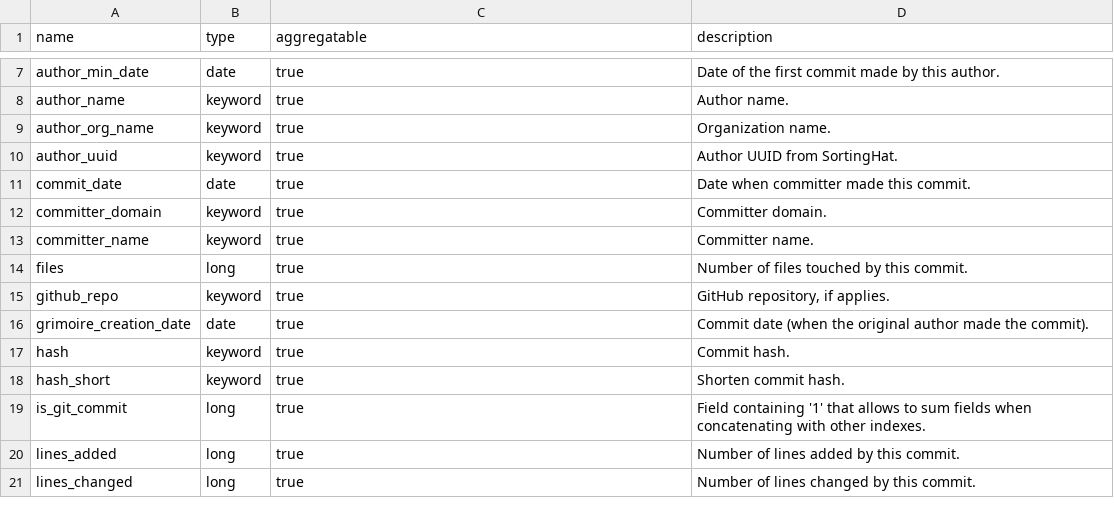
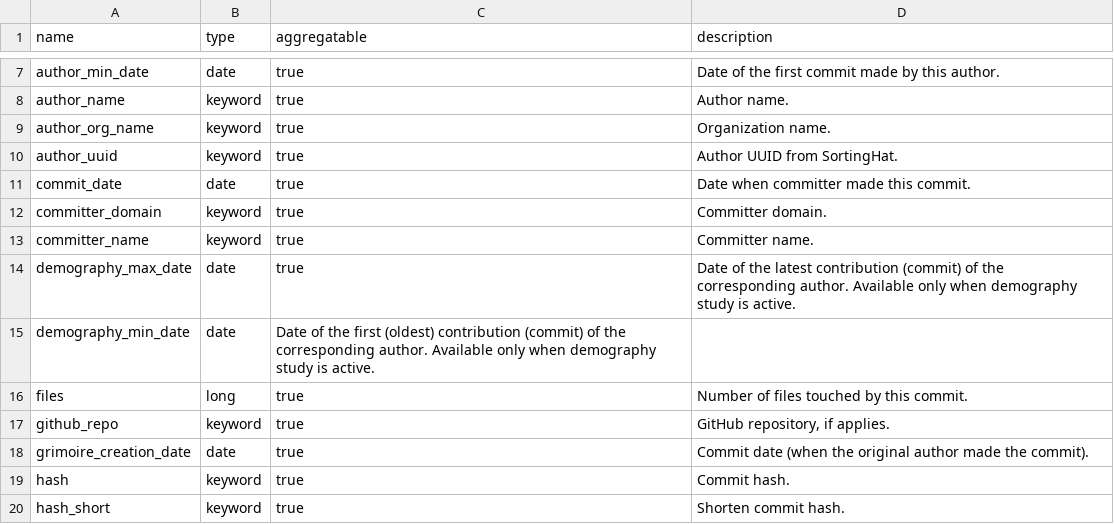
Before and after one commit to chaoss/grimoirelab-elk, a CSV file: schema/git.csv, drawn as a sheet; only a part is shown, gaps mark what is left out; the shorter side is filled out with more unchanged rows.

Commit message:
[schema] Add demography fields to Git

```diff
--- a/schema/git.csv
+++ b/schema/git.csv
@@ -13,2 +13,4 @@ committer_domain,keyword,true,"Committer domain."
 committer_name,keyword,true,"Committer name."
+demography_max_date,date,true,"Date of the latest contribution (commit) of the corresponding author. Available only when demography study is active."
+demography_min_date,date,"Date of the first (oldest) contribution (commit) of the corresponding author. Available only when demography study is active."
 files,long,true,"Number of files touched by this commit."
```
